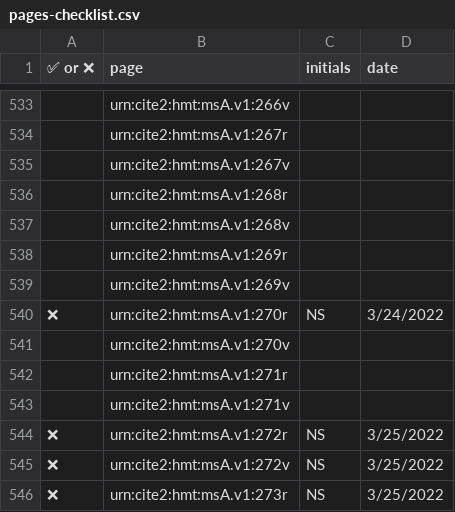
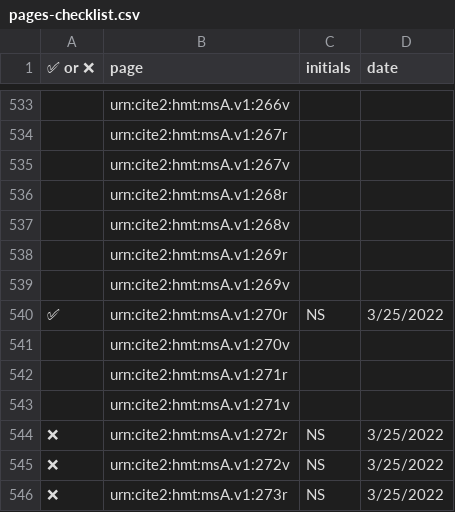
Before and after one commit to homermultitext/va-review, a CSV file: pages-checklist.csv, drawn as a sheet; only a part is shown, gaps mark what is left out.

Commit message:
Update pages-checklist.csv

```diff
--- a/pages-checklist.csv
+++ b/pages-checklist.csv
@@ -539,3 +539,3 @@
 ,urn:cite2:hmt:msA.v1:269v,,
-❌,urn:cite2:hmt:msA.v1:270r,NS,3/24/2022
+✅,urn:cite2:hmt:msA.v1:270r,NS,3/25/2022
 ,urn:cite2:hmt:msA.v1:270v,,
```
